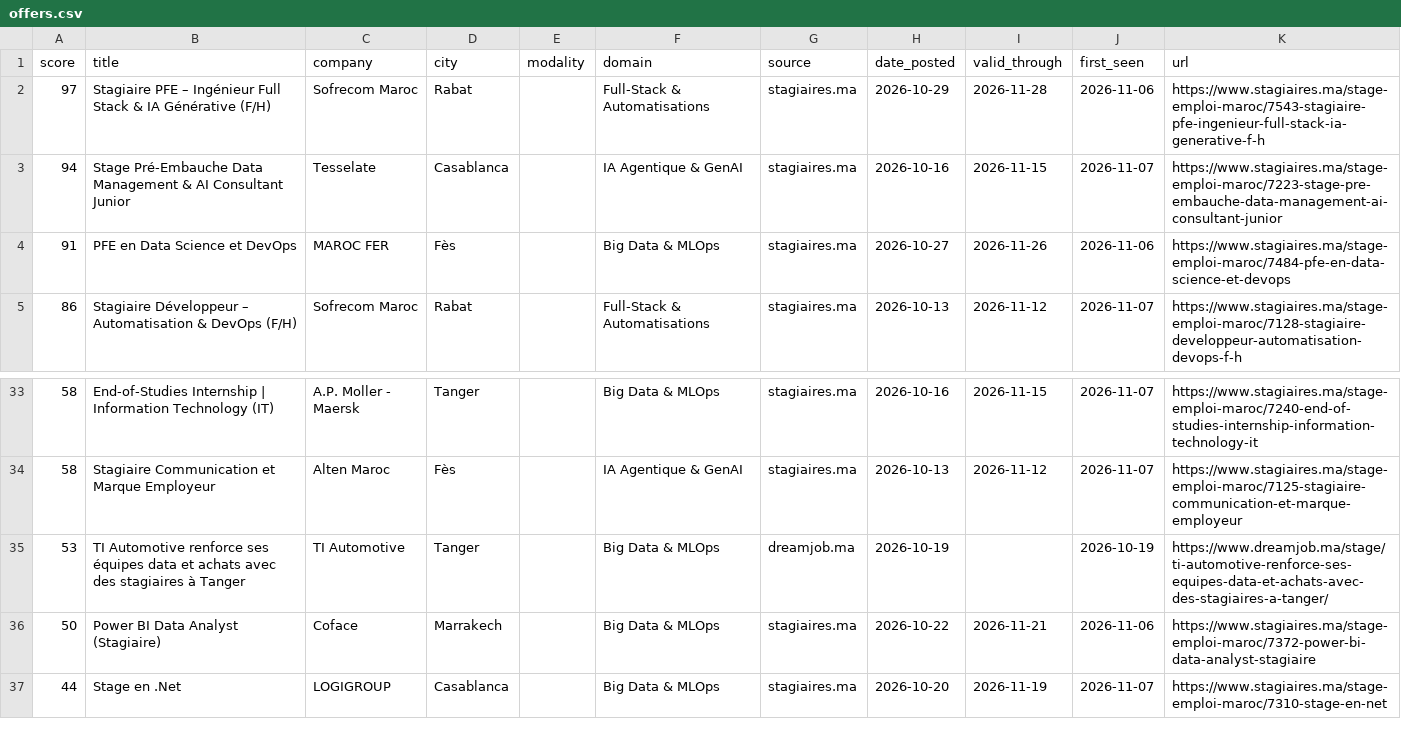
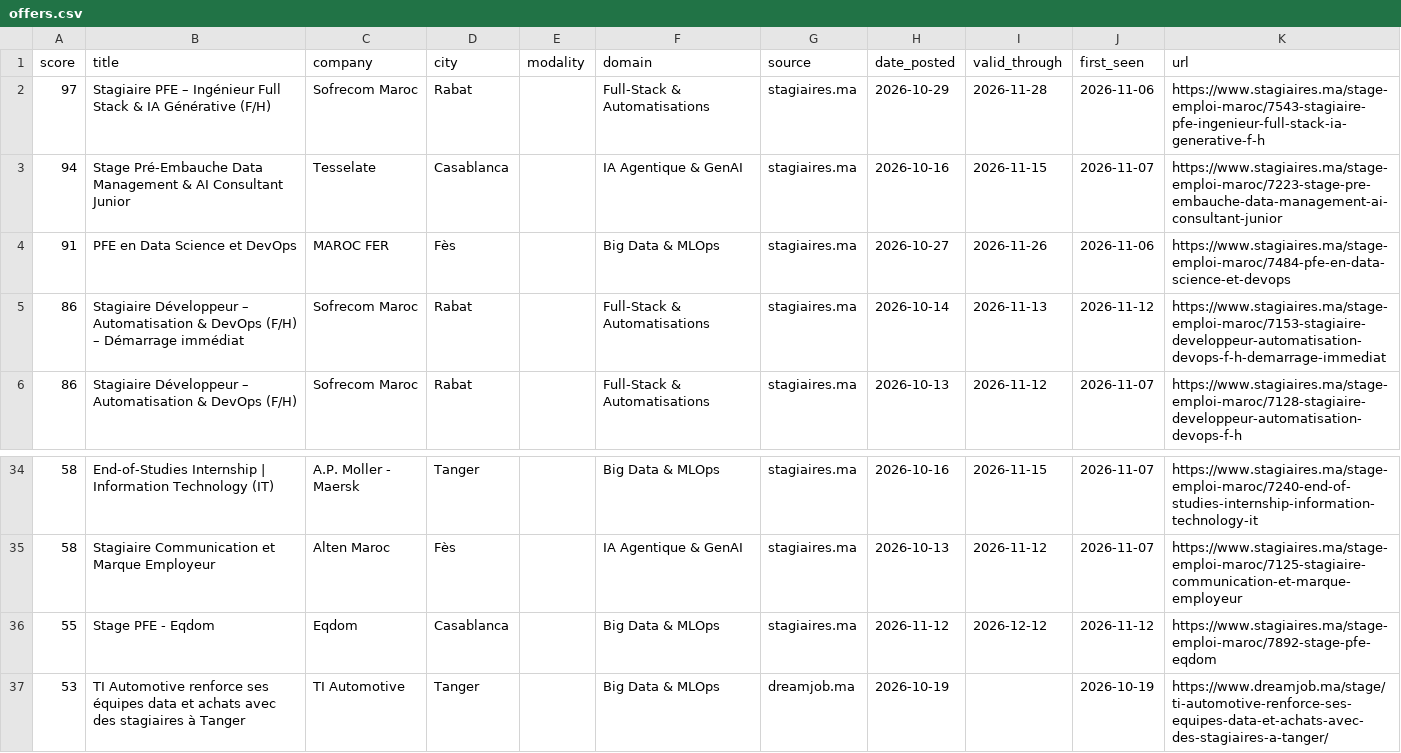
Before and after one commit to ZAKARIAE48CHELLE/stage-radar, a CSV file: app/public/data/offers.csv, drawn as a sheet; only a part is shown, gaps mark what is left out; the shorter side is filled out with more unchanged rows.

```diff
--- a/app/public/data/offers.csv
+++ b/app/public/data/offers.csv
@@ -4,2 +4,3 @@
 91,PFE en Data Science et DevOps,MAROC FER,Fès,,Big Data & MLOps,stagiaires.ma,2026-10-27,2026-11-26,2026-11-06,https://www.stagiaires.ma/stage-emploi-maroc/7484-pfe-en-data-science-et-devops
+86,Stagiaire Développeur – Automatisation & DevOps (F/H) – Démarrage immédiat,Sofrecom Maroc,Rabat,,Full-Stack & Automatisations,stagiaires.ma,2026-10-14,2026-11-13,2026-11-12,https://www.stagiaires.ma/stage-emploi-maroc/7153-stagiaire-developpeur-automatisation-devops-f-h-demarrage-immediat
 86,Stagiaire Développeur – Automatisation & DevOps (F/H),Sofrecom Maroc,Rabat,,Full-Stack & Automatisations,stagiaires.ma,2026-10-13,2026-11-12,2026-11-07,https://www.stagiaires.ma/stage-emploi-maroc/7128-stagiaire-developpeur-automatisation-devops-f-h
@@ -34,2 +35,3 @@
 58,Stagiaire Communication et Marque Employeur,Alten Maroc,Fès,,IA Agentique & GenAI,stagiaires.ma,2026-10-13,2026-11-12,2026-11-07,https://www.stagiaires.ma/stage-emploi-maroc/7125-stagiaire-communication-et-marque-employeur
+55,Stage PFE - Eqdom,Eqdom,Casablanca,,Big Data & MLOps,stagiaires.ma,2026-11-12,2026-12-12,2026-11-12,https://www.stagiaires.ma/stage-emploi-maroc/7892-stage-pfe-eqdom
 53,TI Automotive renforce ses équipes data et achats avec des stagiaires à Tanger,TI Automotive,Tanger,,Big Data & MLOps,dreamjob.ma,2026-10-19,,2026-10-19,https://www.dreamjob.ma/stage/ti-automotive-renforce-ses-equipes-data-et-achats-avec-des-stagiaires-a-tanger/
```
Also changed, not shown: 2 other files.
